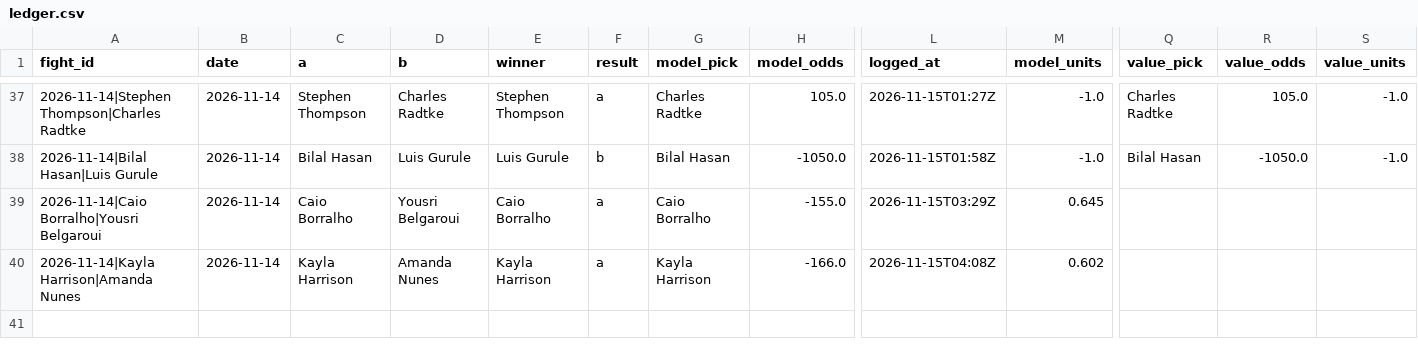
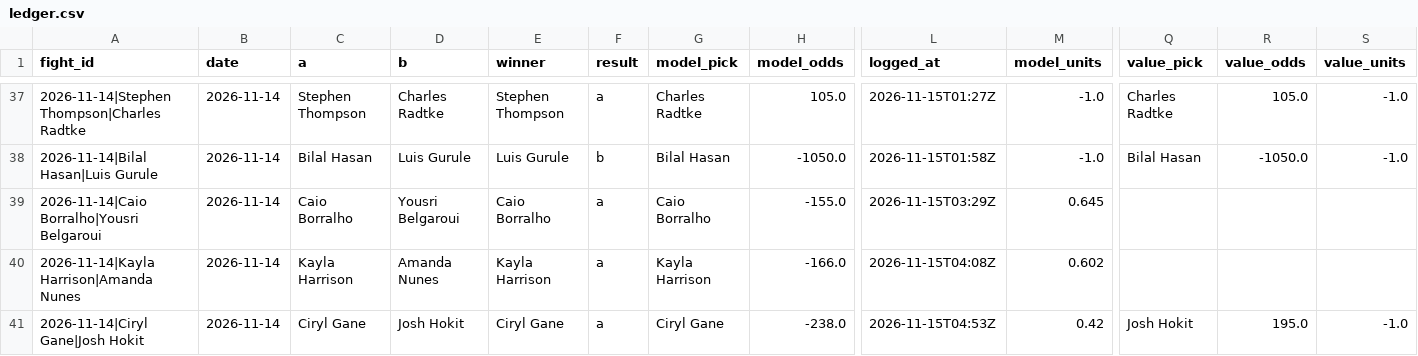
Before and after one commit to Jono-bit-trade/jonos-ufc-picks, a CSV file: data/ledger.csv, drawn as a sheet; only a part is shown, gaps mark what is left out; rows hold the shown columns only; the diff names each change by its address in the sheet, - before the commit and + after, or states it on an @@ line.

```diff
--- a/data/ledger.csv
+++ b/data/ledger.csv
+row 41: 2026-11-14|Ciryl Gane|Josh Hokit | 2026-11-14 | Ciryl Gane | Josh Hokit | Ciryl Gane | a | Ciryl Gane | -238.0 | 2026-11-15T04:53Z | 0.42 | Josh Hokit | 195.0 | -1.0
```
Also changed, not shown: data/espn_card.csv, data/espn_results.csv, 21 other files.
